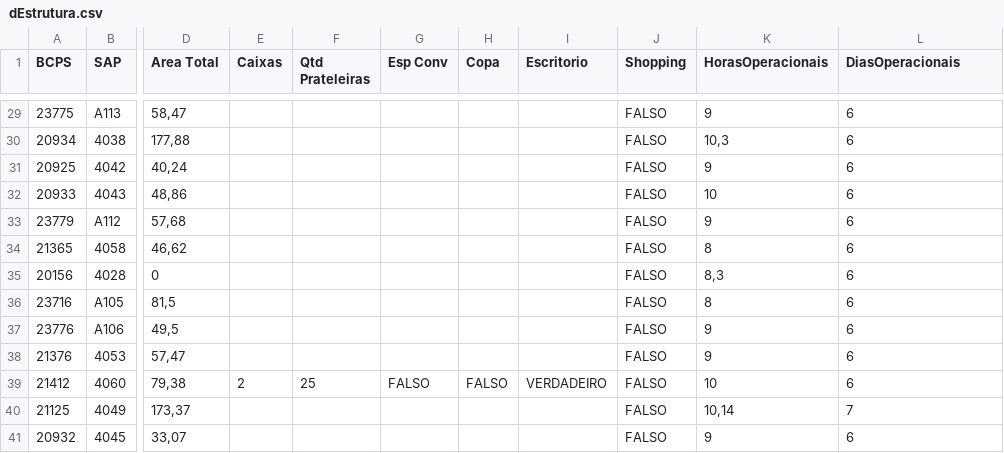
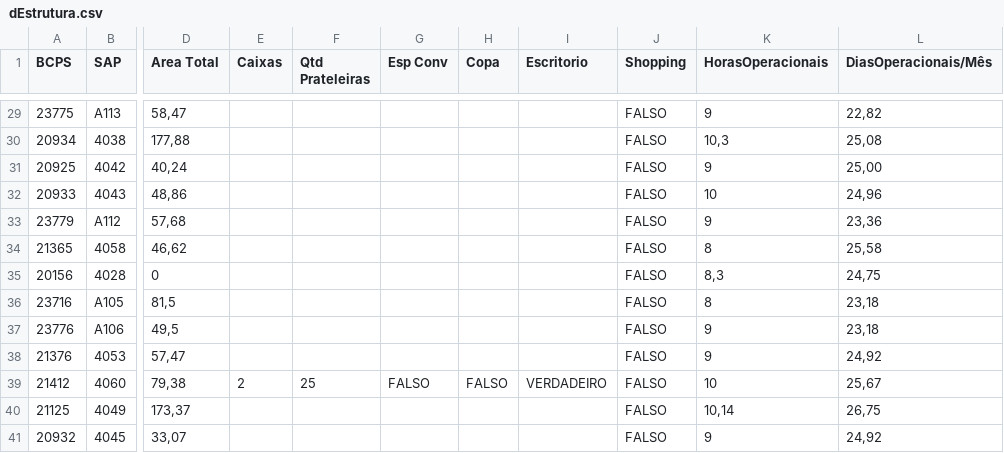
Before and after one commit to AnkierJ/CalculadoraDimensionamentoGentil, a CSV file: data/dEstrutura.csv, drawn as a sheet; only a part is shown, gaps mark what is left out; the diff covers the shown part only; the diff names each change by its address in the sheet, - before the commit and + after, or states it on an @@ line.

```diff
--- a/data/dEstrutura.csv
+++ b/data/dEstrutura.csv
-L1: DiasOperacionais
+L1: DiasOperacionais/Mês
-L29 (DiasOperacionais/Mês): 6
+L29 (DiasOperacionais/Mês): 22,82
-L30 (DiasOperacionais/Mês): 6
+L30 (DiasOperacionais/Mês): 25,08
-L31 (DiasOperacionais/Mês): 6
+L31 (DiasOperacionais/Mês): 25,00
-L32 (DiasOperacionais/Mês): 6
+L32 (DiasOperacionais/Mês): 24,96
-L33 (DiasOperacionais/Mês): 6
+L33 (DiasOperacionais/Mês): 23,36
-L34 (DiasOperacionais/Mês): 6
+L34 (DiasOperacionais/Mês): 25,58
-L35 (DiasOperacionais/Mês): 6
+L35 (DiasOperacionais/Mês): 24,75
-L36:L37 (DiasOperacionais/Mês): 6
+L36:L37 (DiasOperacionais/Mês): 23,18
-L38 (DiasOperacionais/Mês): 6
+L38 (DiasOperacionais/Mês): 24,92
-L39 (DiasOperacionais/Mês): 6
+L39 (DiasOperacionais/Mês): 25,67
-L40 (DiasOperacionais/Mês): 7
+L40 (DiasOperacionais/Mês): 26,75
-L41 (DiasOperacionais/Mês): 6
+L41 (DiasOperacionais/Mês): 24,92
```
Also changed, not shown: 27 edited cells elsewhere in this file, data/fIndicadores.csv, 3 other files.
